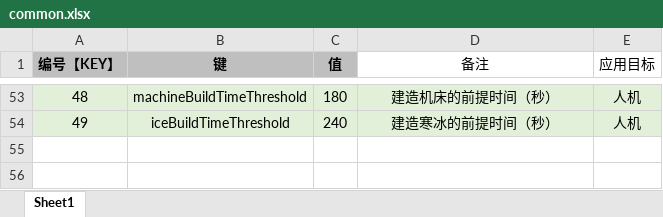
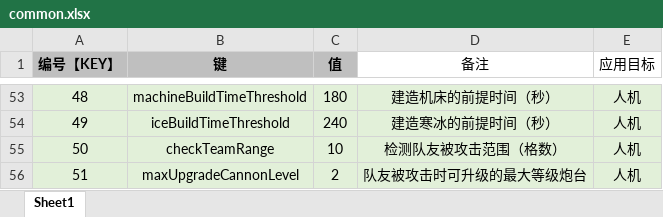
Before and after one commit to UNANSWANG/LieFlat, an Excel workbook: excel/common.xlsx, sheet Sheet1, drawn as a sheet; only a part is shown, gaps mark what is left out; values as stored, in another font and other column widths than the file's, no borders; the diff names each change by its address in the sheet, - before the commit and + after, or states it on an @@ line.

```diff
--- a/excel/common.xlsx (sheet Sheet1)
+++ b/excel/common.xlsx (sheet Sheet1)
+row 55: 50 | checkTeamRange | 10 | 检测队友被攻击范围（格数） | 人机
+row 56: 51 | maxUpgradeCannonLevel | 2 | 队友被攻击时可升级的最大等级炮台 | 人机
```
Also changed, not shown: 5 other files.
